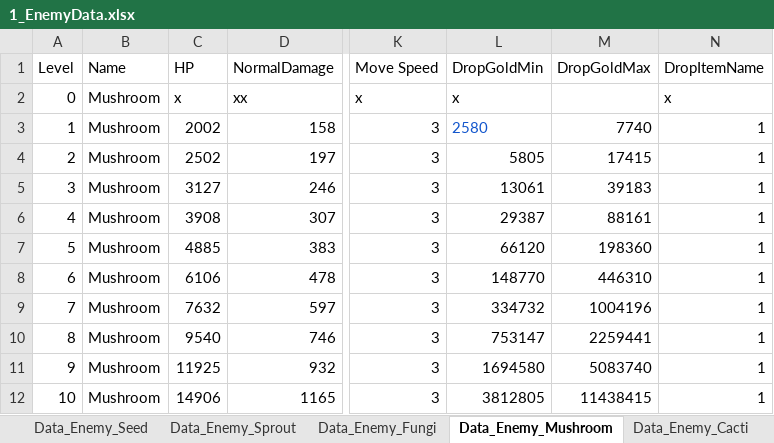
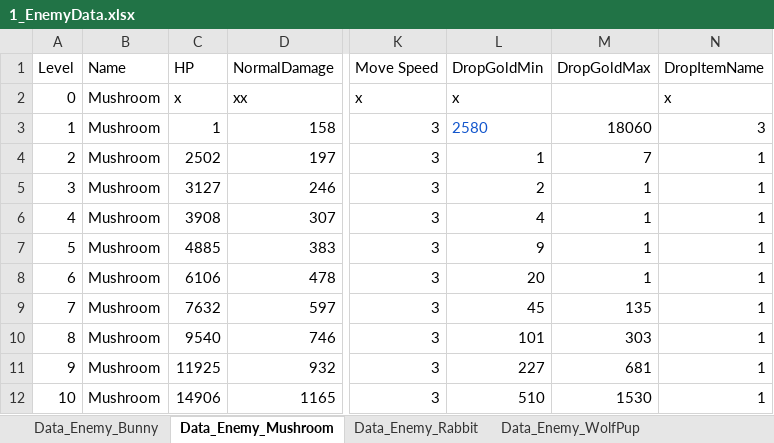
Before and after one commit to scarletor/Evolver, an Excel workbook: Assets/8_Data/1_EnemyData.xlsx, sheet Data_Enemy_Mushroom, drawn as a sheet; only a part is shown, gaps mark what is left out; values as stored, in another font and other column widths than the file's, no borders; the diff names each change by its address in the sheet, - before the commit and + after, or states it on an @@ line.

```diff
--- a/Assets/8_Data/1_EnemyData.xlsx (sheet Data_Enemy_Mushroom)
+++ b/Assets/8_Data/1_EnemyData.xlsx (sheet Data_Enemy_Mushroom)
-C3 (HP): 2002
+C3 (HP): 1
-M3 (DropGoldMax): 7740
+M3 (DropGoldMax): 18060
-N3 (DropItemName): 1
+N3 (DropItemName): 3
-L4 (DropGoldMin): 5805
+L4 (DropGoldMin): 1
-M4 (DropGoldMax): 17415
+M4 (DropGoldMax): 7
-L5 (DropGoldMin): 13061
+L5 (DropGoldMin): 2
-M5 (DropGoldMax): 39183
+M5 (DropGoldMax): 1
-L6 (DropGoldMin): 29387
+L6 (DropGoldMin): 4
-M6 (DropGoldMax): 88161
+M6 (DropGoldMax): 1
-L7 (DropGoldMin): 66120
+L7 (DropGoldMin): 9
-M7 (DropGoldMax): 198360
+M7 (DropGoldMax): 1
-L8 (DropGoldMin): 148770
+L8 (DropGoldMin): 20
-M8 (DropGoldMax): 446310
+M8 (DropGoldMax): 1
-L9 (DropGoldMin): 334732
+L9 (DropGoldMin): 45
-M9 (DropGoldMax): 1004196
+M9 (DropGoldMax): 135
-L10 (DropGoldMin): 753147
+L10 (DropGoldMin): 101
-M10 (DropGoldMax): 2259441
+M10 (DropGoldMax): 303
-L11 (DropGoldMin): 1694580
+L11 (DropGoldMin): 227
-M11 (DropGoldMax): 5083740
+M11 (DropGoldMax): 681
-L12 (DropGoldMin): 3812805
+L12 (DropGoldMin): 510
-M12 (DropGoldMax): 11438415
+M12 (DropGoldMax): 1530
```
Also changed, not shown: other sheet tabs, Assets/8_Data/0_PlayerData.xlsx, Assets/8_Data/2_LevelData.xlsx, 20 other files.
